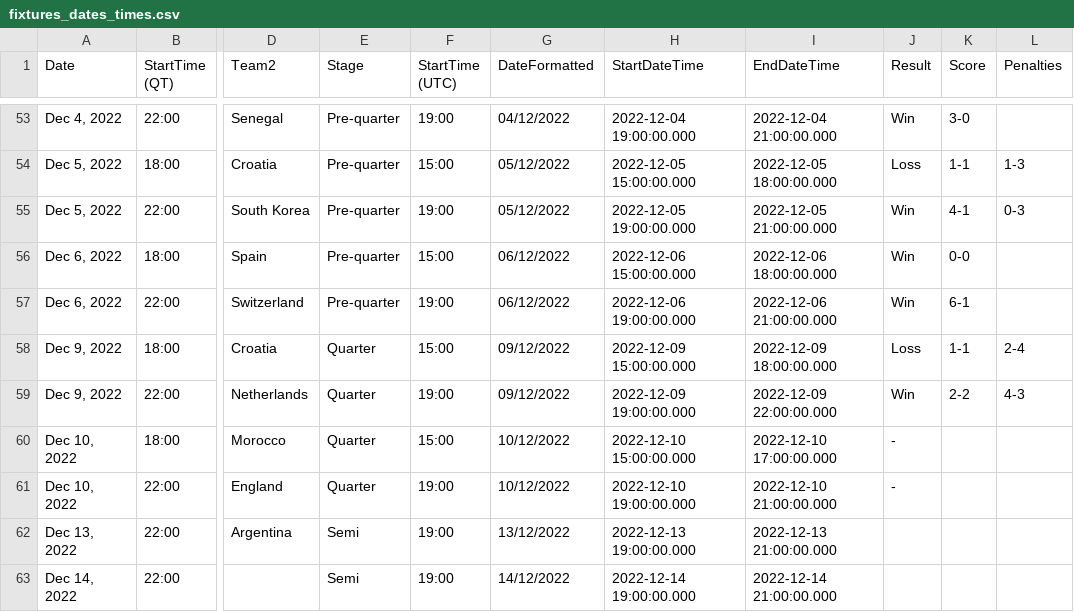
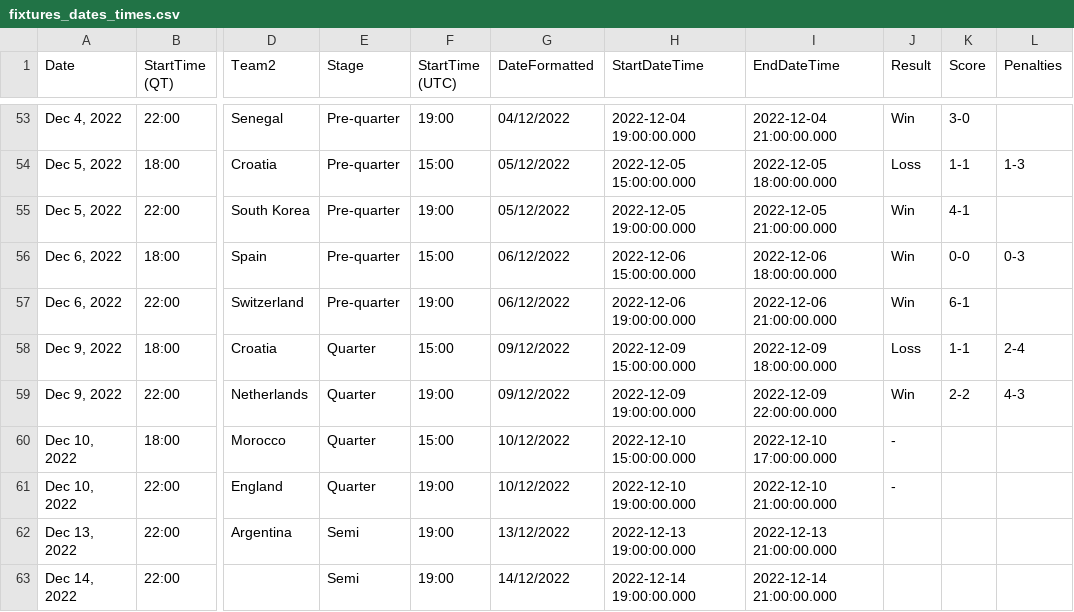
Before and after one commit to ajhillman-ddj/003-world_cup_odds, a CSV file: fixtures_dates_times.csv, drawn as a sheet; only a part is shown, gaps mark what is left out; the diff names each change by its address in the sheet, - before the commit and + after, or states it on an @@ line.

Commit message:
Update fixtures_dates_times.csv

```diff
--- a/fixtures_dates_times.csv
+++ b/fixtures_dates_times.csv
-L55 (Penalties): 0-3
+L55 (Penalties): (empty)
-L56 (Penalties): (empty)
+L56 (Penalties): 0-3
```
